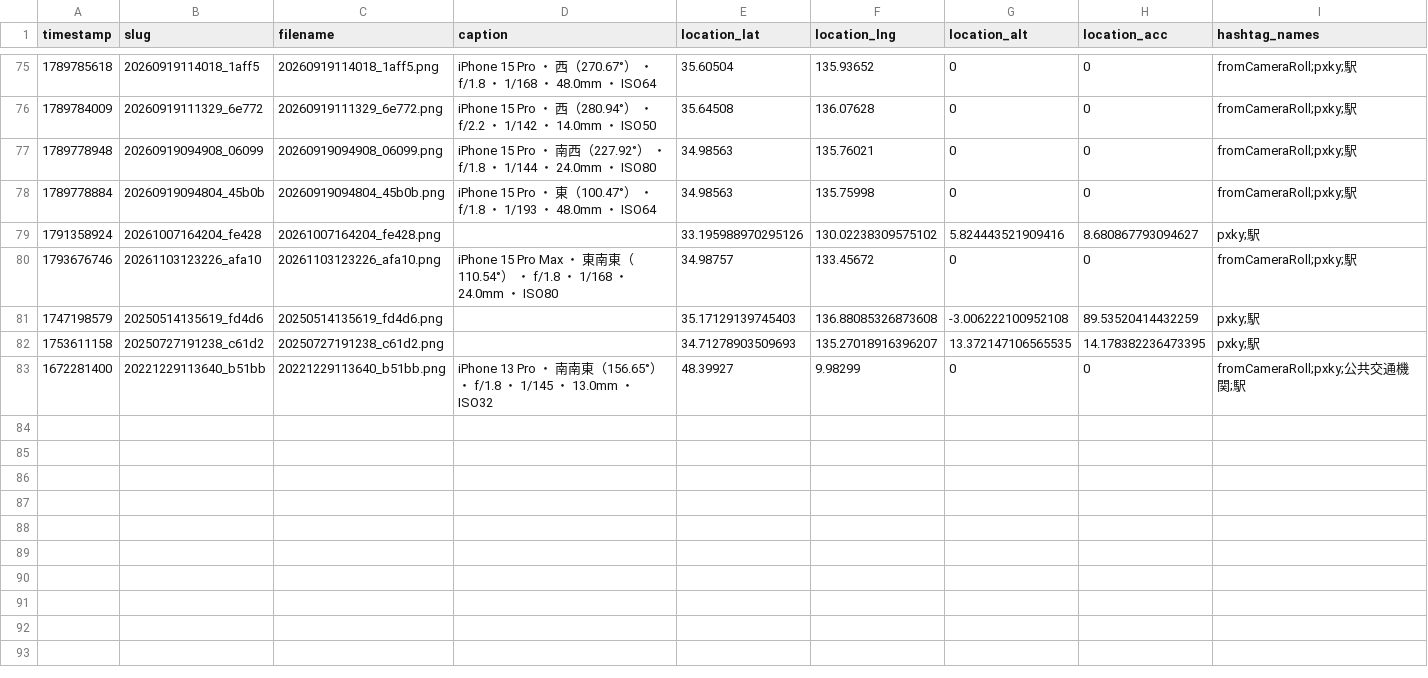
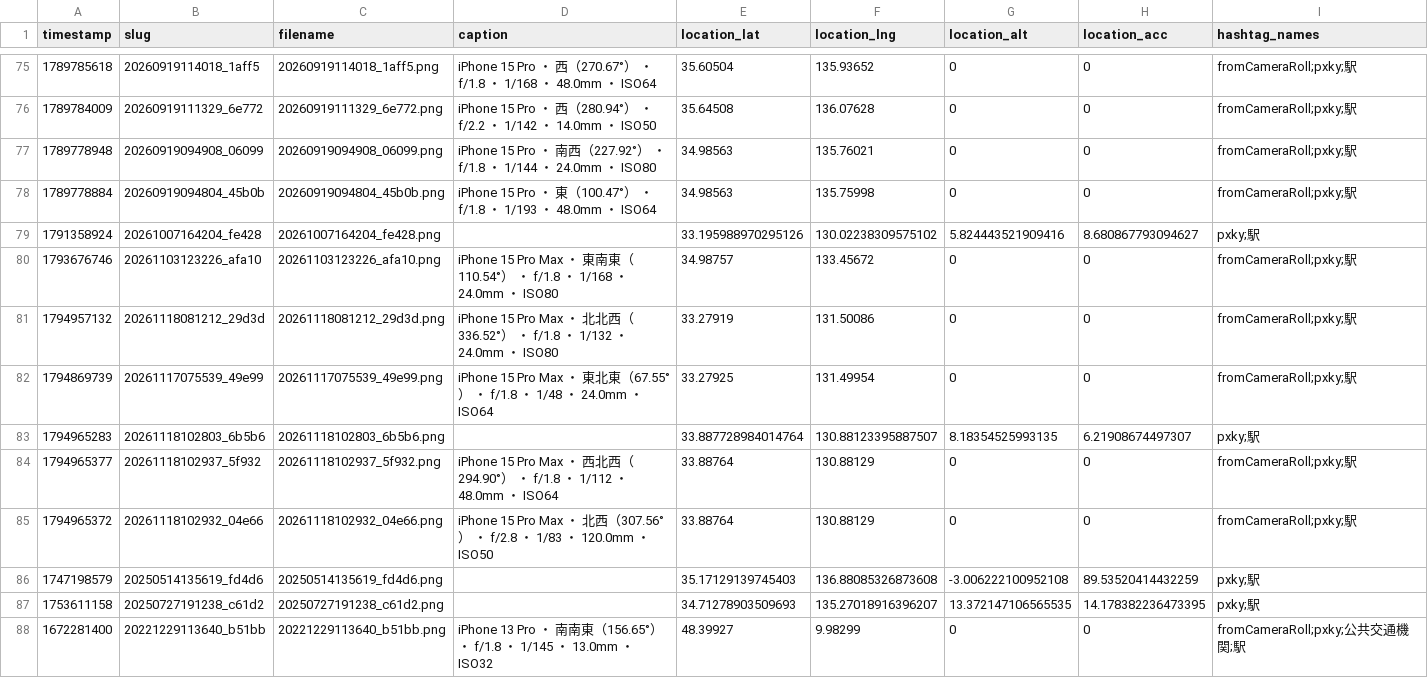
Before and after one commit to cocolabJP/repot-archive, a TSV file: data/v2_tsv/9.tsv, drawn as a sheet; only a part is shown, gaps mark what is left out.

```diff
--- a/data/v2_tsv/9.tsv
+++ b/data/v2_tsv/9.tsv
@@ -80,2 +80,7 @@ timestamp	slug	filename	caption	location_lat	location_lng	location_alt	location_
 1793676746	20261103123226_afa10	20261103123226_afa10.png	iPhone 15 Pro Max ・ 東南東（110.54°） ・ f/1.8 ・ 1/168 ・ 24.0mm ・ ISO80	34.98757	133.45672	0	0	fromCameraRoll;pxky;駅
+1794957132	20261118081212_29d3d	20261118081212_29d3d.png	iPhone 15 Pro Max ・ 北北西（336.52°） ・ f/1.8 ・ 1/132 ・ 24.0mm ・ ISO80	33.27919	131.50086	0	0	fromCameraRoll;pxky;駅
+1794869739	20261117075539_49e99	20261117075539_49e99.png	iPhone 15 Pro Max ・ 東北東（67.55°） ・ f/1.8 ・ 1/48 ・ 24.0mm ・ ISO64	33.27925	131.49954	0	0	fromCameraRoll;pxky;駅
+1794965283	20261118102803_6b5b6	20261118102803_6b5b6.png		33.887728984014764	130.88123395887507	8.18354525993135	6.21908674497307	pxky;駅
+1794965377	20261118102937_5f932	20261118102937_5f932.png	iPhone 15 Pro Max ・ 西北西（294.90°） ・ f/1.8 ・ 1/112 ・ 48.0mm ・ ISO64	33.88764	130.88129	0	0	fromCameraRoll;pxky;駅
+1794965372	20261118102932_04e66	20261118102932_04e66.png	iPhone 15 Pro Max ・ 北西（307.56°） ・ f/2.8 ・ 1/83 ・ 120.0mm ・ ISO50	33.88764	130.88129	0	0	fromCameraRoll;pxky;駅
 1747198579	20250514135619_fd4d6	20250514135619_fd4d6.png		35.17129139745403	136.88085326873608	-3.006222100952108	89.53520414432259	pxky;駅
```
Also changed, not shown: data/v2_tsv/13.tsv, data/v2_tsv/42.tsv, 12 other files.
